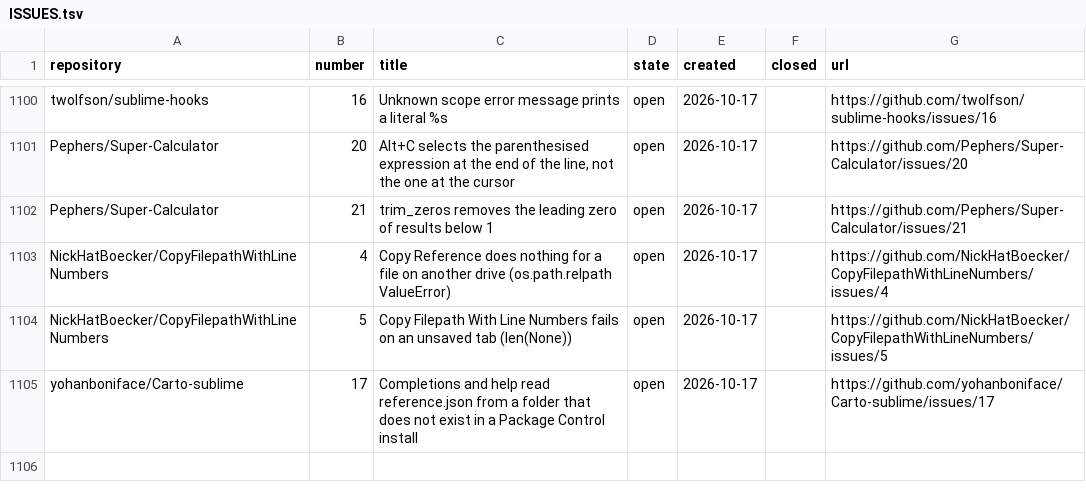
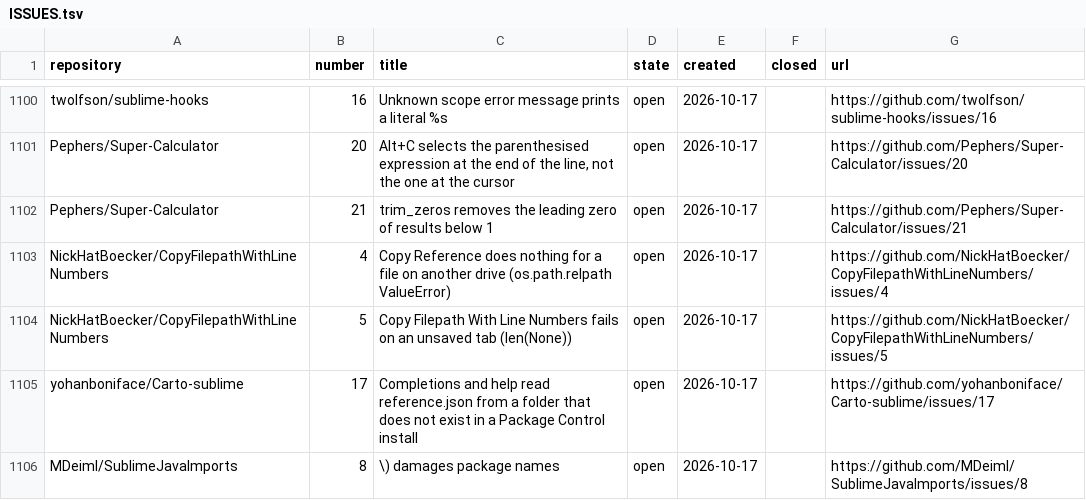
Before and after one commit to dpc00/sublime-package-audit, a TSV file: ISSUES.tsv, drawn as a sheet; only a part is shown, gaps mark what is left out.

```diff
--- a/ISSUES.tsv
+++ b/ISSUES.tsv
@@ -1105 +1105,2 @@ NickHatBoecker/CopyFilepathWithLineNumbers	5	Copy Filepath With Line Numbers fai
 yohanboniface/Carto-sublime	17	Completions and help read reference.json from a folder that does not exist in a Package Control install	open	2026-10-17		https://github.com/yohanboniface/Carto-sublime/issues/17
+MDeiml/SublimeJavaImports	8	\) damages package names	open	2026-10-17		https://github.com/MDeiml/SublimeJavaImports/issues/8
```
Also changed, not shown: RESULTS.tsv, 1 other file.
